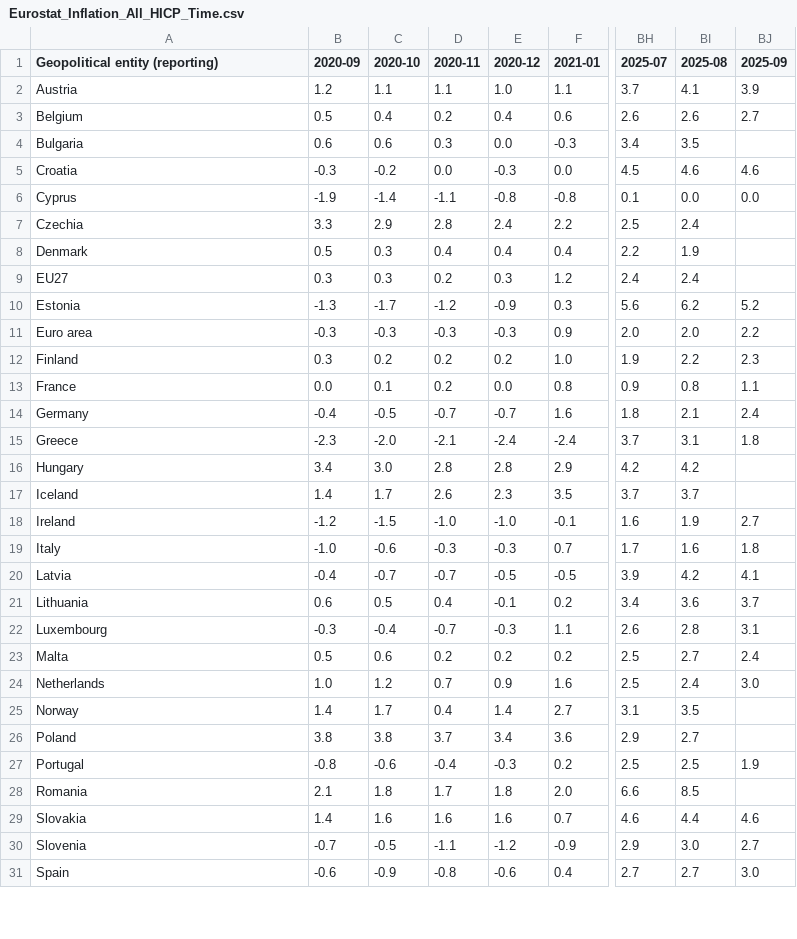
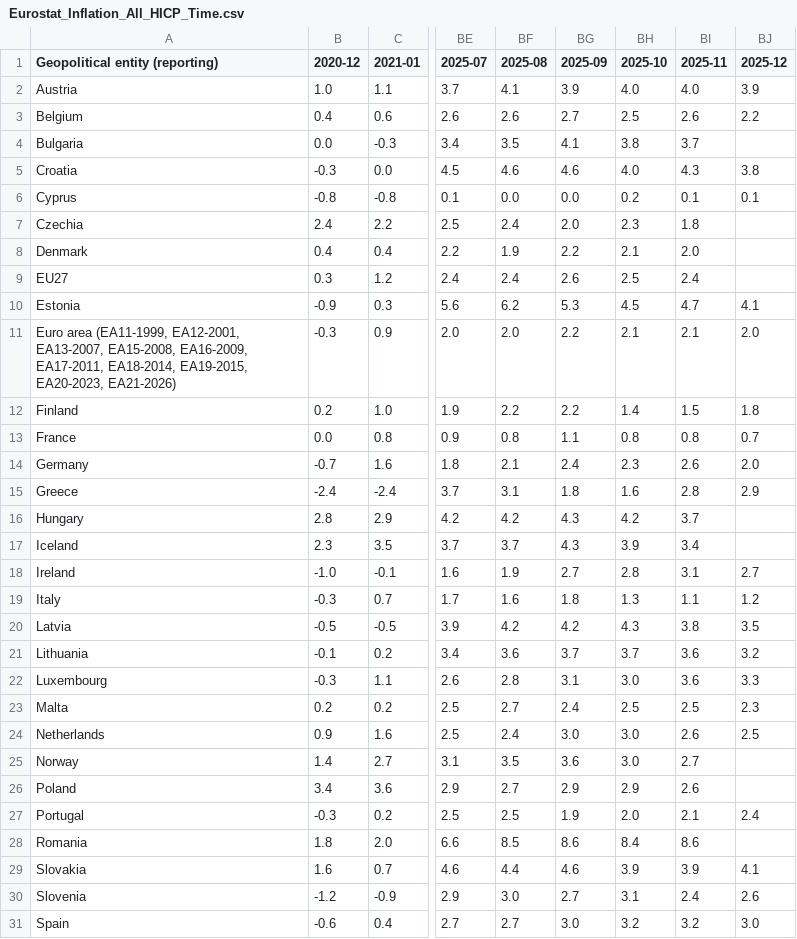
Before and after one commit to Qery-Data/Inflation-Europe, a CSV file: data/Eurostat_Inflation_All_HICP_Time.csv, drawn as a sheet; only a part is shown, gaps mark what is left out; removed rows and columns are numbered as before the commit, all else as after; the diff covers the shown part only; the diff names each change by its address in the sheet, - before the commit and + after, or states it on an @@ line.

```diff
--- a/data/Eurostat_Inflation_All_HICP_Time.csv
+++ b/data/Eurostat_Inflation_All_HICP_Time.csv
-column B (2020-09), rows 2-31: 1.2 | 0.5 | 0.6 | -0.3 | -1.9 | 3.3 | 0.5 | 0.3 | -1.3 | -0.3 | 0.3 | 0.0 | -0.4 | -2.3 | 3.4 | 1.4 | -1.2 | -1.0 | -0.4 | 0.6 | -0.3 | 0.5 | 1.0 | 1.4 | 3.8 | -0.8 | 2.1 | 1.4 | -0.7 | -0.6
-column C (2020-10), rows 2-31: 1.1 | 0.4 | 0.6 | -0.2 | -1.4 | 2.9 | 0.3 | 0.3 | -1.7 | -0.3 | 0.2 | 0.1 | -0.5 | -2.0 | 3.0 | 1.7 | -1.5 | -0.6 | -0.7 | 0.5 | -0.4 | 0.6 | 1.2 | 1.7 | 3.8 | -0.6 | 1.8 | 1.6 | -0.5 | -0.9
-column D (2020-11), rows 2-31: 1.1 | 0.2 | 0.3 | 0.0 | -1.1 | 2.8 | 0.4 | 0.2 | -1.2 | -0.3 | 0.2 | 0.2 | -0.7 | -2.1 | 2.8 | 2.6 | -1.0 | -0.3 | -0.7 | 0.4 | -0.7 | 0.2 | 0.7 | 0.4 | 3.7 | -0.4 | 1.7 | 1.6 | -1.1 | -0.8
+column BH (2025-10), rows 2-31: 4.0 | 2.5 | 3.8 | 4.0 | 0.2 | 2.3 | 2.1 | 2.5 | 4.5 | 2.1 | 1.4 | 0.8 | 2.3 | 1.6 | 4.2 | 3.9 | 2.8 | 1.3 | 4.3 | 3.7 | 3.0 | 2.5 | 3.0 | 3.0 | 2.9 | 2.0 | 8.4 | 3.9 | 3.1 | 3.2
+column BI (2025-11), rows 2-31: 4.0 | 2.6 | 3.7 | 4.3 | 0.1 | 1.8 | 2.0 | 2.4 | 4.7 | 2.1 | 1.5 | 0.8 | 2.6 | 2.8 | 3.7 | 3.4 | 3.1 | 1.1 | 3.8 | 3.6 | 3.6 | 2.5 | 2.6 | 2.7 | 2.6 | 2.1 | 8.6 | 3.9 | 2.4 | 3.2
+column BJ (2025-12), rows 2-31: 3.9 | 2.2 |  | 3.8 | 0.1 |  |  |  | 4.1 | 2.0 | 1.8 | 0.7 | 2.0 | 2.9 |  |  | 2.7 | 1.2 | 3.5 | 3.2 | 3.3 | 2.3 | 2.5 |  |  | 2.4 |  | 4.1 | 2.6 | 3.0
-BG4 (2025-09): (empty)
+BG4 (2025-09): 4.1
-BG7 (2025-09): (empty)
+BG7 (2025-09): 2.0
-BG8 (2025-09): (empty)
+BG8 (2025-09): 2.2
-BG9 (2025-09): (empty)
+BG9 (2025-09): 2.6
-BG10 (2025-09): 5.2
+BG10 (2025-09): 5.3
-A11 (Geopolitical entity (reporting)): Euro area
+A11 (Geopolitical entity (reporting)): Euro area (EA11-1999, EA12-2001, EA13-2007, EA15-2008, EA16-2009, EA17-2011, EA18-2014, EA19-2015, EA20-2023, EA21-2026)
-BG12 (2025-09): 2.3
+BG12 (2025-09): 2.2
-BG16:BG17 (2025-09): (empty)
+BG16:BG17 (2025-09): 4.3
-BG20 (2025-09): 4.1
+BG20 (2025-09): 4.2
-BG25 (2025-09): (empty)
+BG25 (2025-09): 3.6
-BG26 (2025-09): (empty)
+BG26 (2025-09): 2.9
-BG28 (2025-09): (empty)
+BG28 (2025-09): 8.6
```
Also changed, not shown: 2 edited cells elsewhere in this file, data/Eurostat_Inflation_All_Energy_Time.csv, data/Eurostat_Inflation_All_Food_Time.csv, 5 other files.
